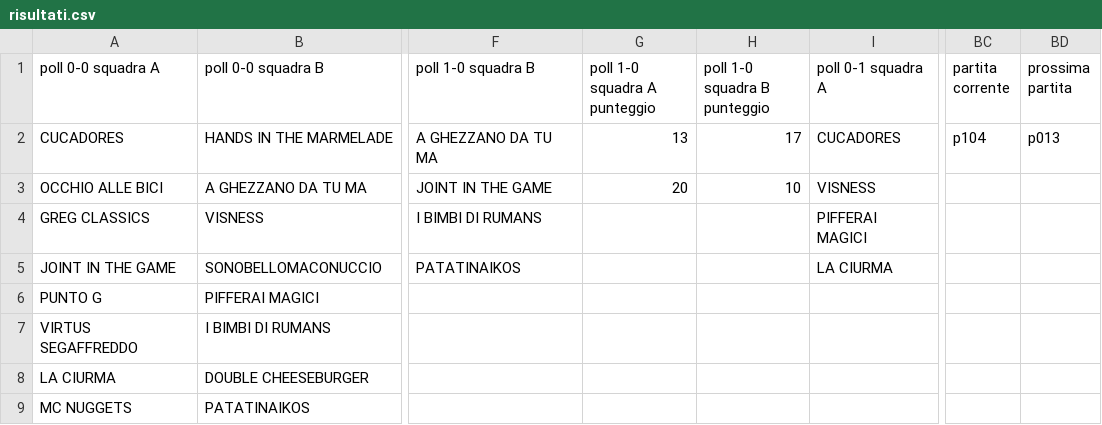
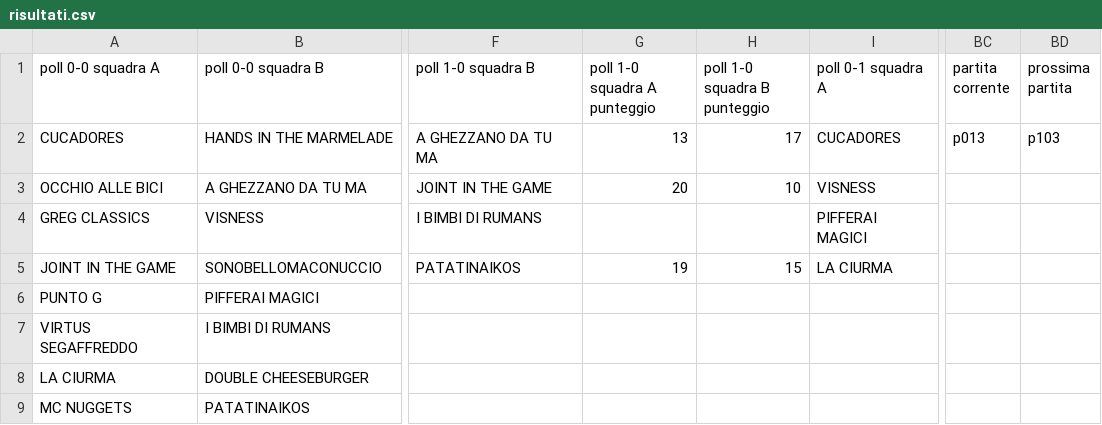
Before and after one commit to ChurchGame/ChurchGame.github.io, a CSV file: risultati.csv, drawn as a sheet; only a part is shown, gaps mark what is left out; the diff names each change by its address in the sheet, - before the commit and + after, or states it on an @@ line.

Commit message:
Update risultati.csv

```diff
--- a/risultati.csv
+++ b/risultati.csv
-BC2 (partita corrente): p104
+BC2 (partita corrente): p013
-BD2 (prossima partita): p013
+BD2 (prossima partita): p103
-G5 (poll 1-0 squadra A punteggio): (empty)
+G5 (poll 1-0 squadra A punteggio): 19
-H5 (poll 1-0 squadra B punteggio): (empty)
+H5 (poll 1-0 squadra B punteggio): 15
```
